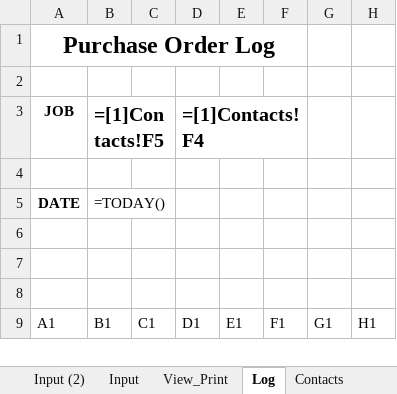
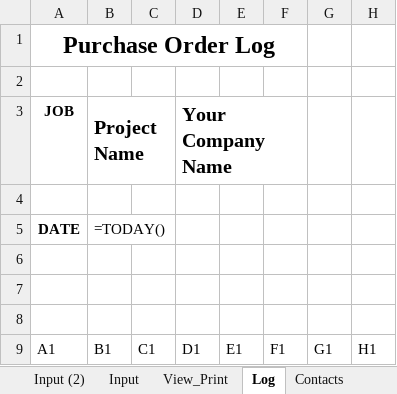
Before and after one commit to DataMateApp/DataMateApp.github.io, an Excel workbook: po.xlsx, sheet Log, drawn as a sheet; only a part is shown; values as stored, in another font and other column widths than the file's, no borders; formulas are shown in place of their values; table styles not drawn; the diff names each change by its address in the sheet, - before the commit and + after, or states it on an @@ line.

Commit message:
Add files via upload

```diff
--- a/po.xlsx (sheet Log)
+++ b/po.xlsx (sheet Log)
-B3: =[1]Contacts!F5
+B3: Project Name
-D3: =[1]Contacts!F4
+D3: Your Company Name
```
